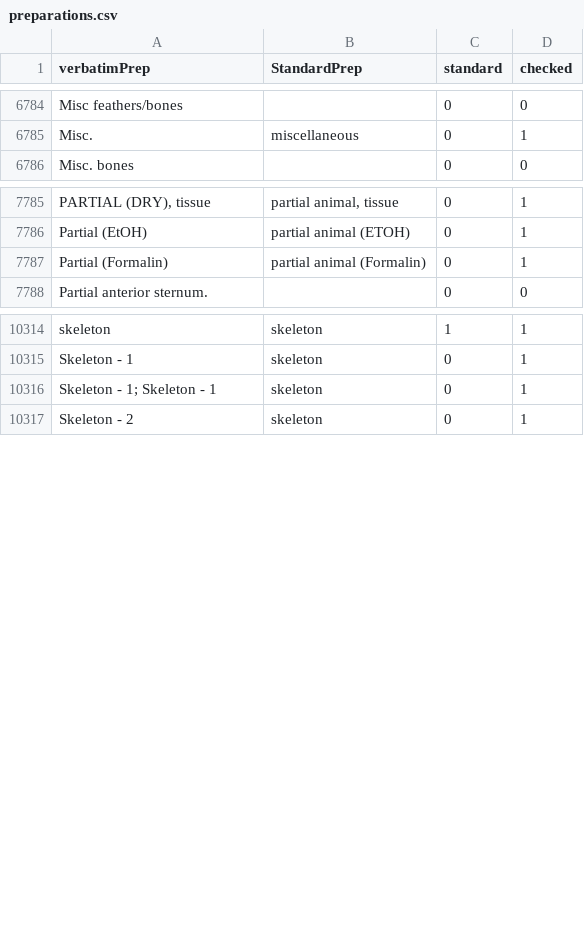
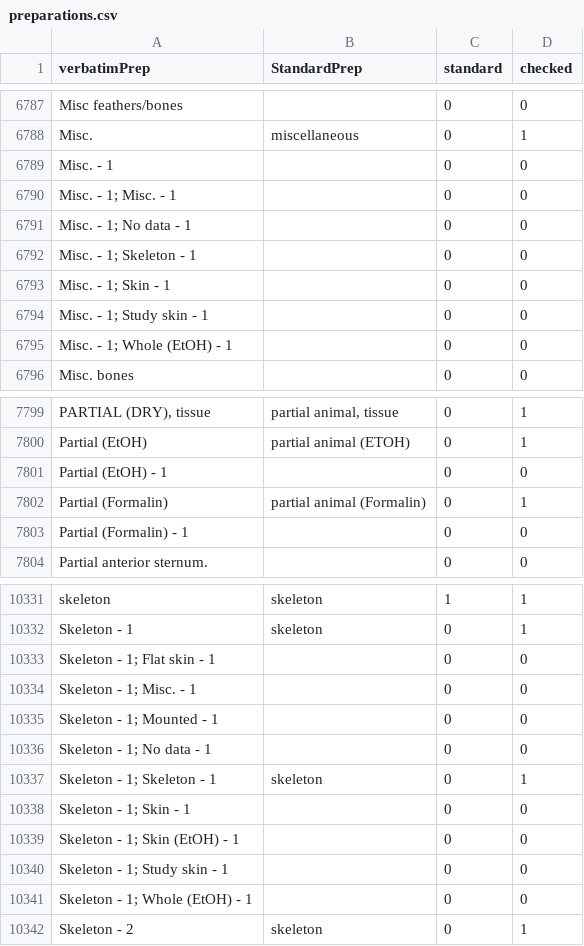
Before and after one commit to VertNet/DwCVocabs, a CSV file: vocabs/preparations.csv, drawn as a sheet; only a part is shown, gaps mark what is left out; the diff covers the shown part only; the diff names each change by its address in the sheet, - before the commit and + after, or states it on an @@ line.

Commit message:
Vocabularies following TTU Mammals vocabulary reconciliation.

```diff
--- a/vocabs/preparations.csv
+++ b/vocabs/preparations.csv
+row 6789: Misc. - 1 |  | 0 | 0
+row 6790: Misc. - 1; Misc. - 1 |  | 0 | 0
+row 6791: Misc. - 1; No data - 1 |  | 0 | 0
+row 6792: Misc. - 1; Skeleton - 1 |  | 0 | 0
+row 6793: Misc. - 1; Skin - 1 |  | 0 | 0
+row 6794: Misc. - 1; Study skin - 1 |  | 0 | 0
+row 6795: Misc. - 1; Whole (EtOH) - 1 |  | 0 | 0
+row 7801: Partial (EtOH) - 1 |  | 0 | 0
+row 7803: Partial (Formalin) - 1 |  | 0 | 0
+row 10333: Skeleton - 1; Flat skin - 1 |  | 0 | 0
+row 10334: Skeleton - 1; Misc. - 1 |  | 0 | 0
+row 10335: Skeleton - 1; Mounted - 1 |  | 0 | 0
+row 10336: Skeleton - 1; No data - 1 |  | 0 | 0
+row 10338: Skeleton - 1; Skin - 1 |  | 0 | 0
+row 10339: Skeleton - 1; Skin (EtOH) - 1 |  | 0 | 0
+row 10340: Skeleton - 1; Study skin - 1 |  | 0 | 0
+row 10341: Skeleton - 1; Whole (EtOH) - 1 |  | 0 | 0
```
Also changed, not shown: 35 added rows and 8 edited cells elsewhere in this file, vocabs/countryCode.csv, vocabs/lifeStage.csv, 2 other files.
